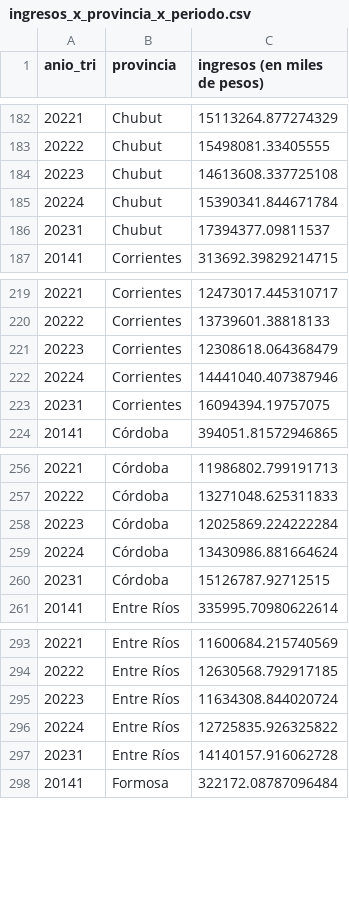
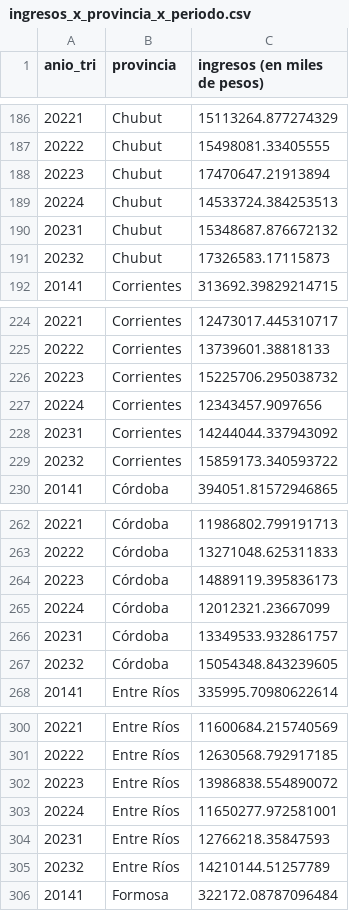
Before and after one commit to Lucaramallo/Empresa_telecomunicaciones, a CSV file: CSV_Cleaned/ingresos_x_provincia_x_periodo.csv, drawn as a sheet; only a part is shown, gaps mark what is left out; the diff covers the shown part only.

```diff
--- a/CSV_Cleaned/ingresos_x_provincia_x_periodo.csv
+++ b/CSV_Cleaned/ingresos_x_provincia_x_periodo.csv
@@ -183,5 +187,6 @@ anio_tri,provincia,ingresos (en miles de pesos)
 20222,Chubut,15498081.33405555
-20223,Chubut,14613608.337725108
-20224,Chubut,15390341.844671784
-20231,Chubut,17394377.09811537
+20223,Chubut,17470647.21913894
+20224,Chubut,14533724.384253513
+20231,Chubut,15348687.876672132
+20232,Chubut,17326583.17115873
 20141,Corrientes,313692.39829214715
@@ -220,5 +225,6 @@ anio_tri,provincia,ingresos (en miles de pesos)
 20222,Corrientes,13739601.38818133
-20223,Corrientes,12308618.064368479
-20224,Corrientes,14441040.407387946
-20231,Corrientes,16094394.19757075
+20223,Corrientes,15225706.295038732
+20224,Corrientes,12343457.9097656
+20231,Corrientes,14244044.337943092
+20232,Corrientes,15859173.340593722
 20141,Córdoba,394051.81572946865
@@ -257,5 +263,6 @@ anio_tri,provincia,ingresos (en miles de pesos)
 20222,Córdoba,13271048.625311833
-20223,Córdoba,12025869.224222284
-20224,Córdoba,13430986.881664624
-20231,Córdoba,15126787.92712515
+20223,Córdoba,14889119.395836173
+20224,Córdoba,12012321.23667099
+20231,Córdoba,13349533.932861757
+20232,Córdoba,15054348.843239605
 20141,Entre Ríos,335995.70980622614
@@ -294,5 +301,6 @@ anio_tri,provincia,ingresos (en miles de pesos)
 20222,Entre Ríos,12630568.792917185
-20223,Entre Ríos,11634308.844020724
-20224,Entre Ríos,12725835.926325822
-20231,Entre Ríos,14140157.916062728
+20223,Entre Ríos,13986838.554890072
+20224,Entre Ríos,11650277.972581001
+20231,Entre Ríos,12766218.35847593
+20232,Entre Ríos,14210144.51257789
 20141,Formosa,322172.08787096484
```
Also changed, not shown: 20 added rows and 60 edited cells elsewhere in this file, CSV_Cleaned/anio_tri.csv, 9 other files.
